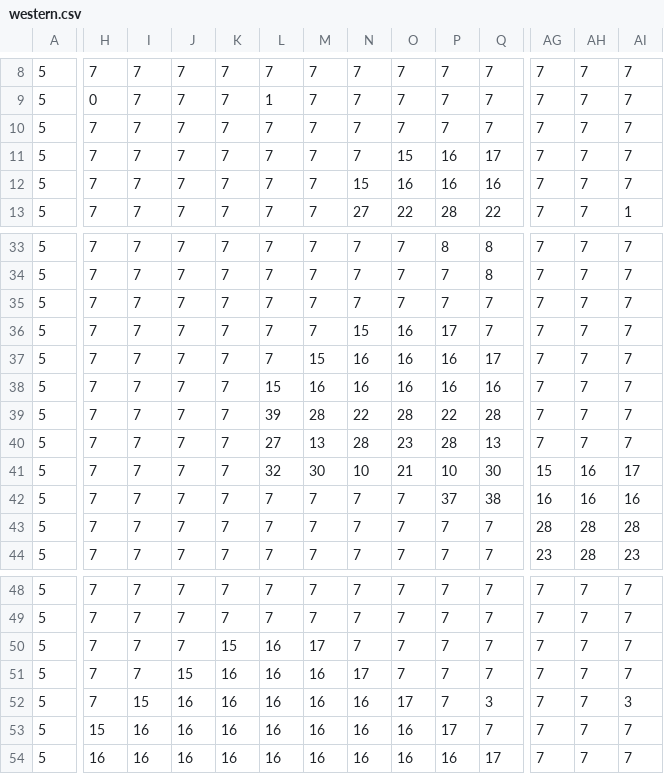
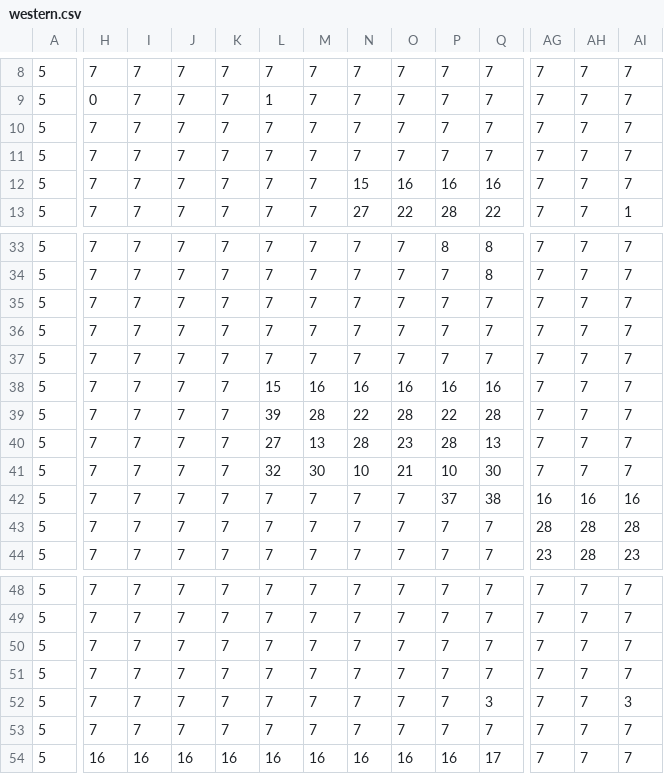
Before and after one commit to Escape86/LudumDare41, a CSV file: resources/western.csv, drawn as a sheet; only a part is shown, gaps mark what is left out; the diff names each change by its address in the sheet, - before the commit and + after, or states it on an @@ line.

Commit message:
- Added slight delay to animation frame swapping. - Added idle standing positions back in so when not moving (aka alters between idle position and moving animation based on whether or not is actually moving). - New sprite sheets from Jeff.

```diff
--- a/resources/western.csv
+++ b/resources/western.csv
-O11: 15
+O11: 7
-P11: 16
+P11: 7
-Q11: 17
+Q11: 7
-N36: 15
+N36: 7
-O36:O37: 16
+O36:O37: 7
-P36: 17
+P36: 7
-M37: 15
+M37: 7
-N37: 16
+N37: 7
-P37: 16
+P37: 7
-Q37: 17
+Q37: 7
-AG41: 15
+AG41: 7
-AH41: 16
+AH41: 7
-AI41: 17
+AI41: 7
-K50: 15
+K50: 7
-L50:L53: 16
+L50:L53: 7
-M50: 17
+M50: 7
-J51: 15
+J51: 7
-K51:K53: 16
+K51:K53: 7
-M51:M53: 16
+M51:M53: 7
-N51: 17
+N51: 7
-I52: 15
+I52: 7
-J52:J53: 16
+J52:J53: 7
-N52:N53: 16
+N52:N53: 7
-O52: 17
+O52: 7
-H53: 15
+H53: 7
-I53: 16
+I53: 7
-O53: 16
+O53: 7
-P53: 17
+P53: 7
```
Also changed, not shown: 7 other files.
